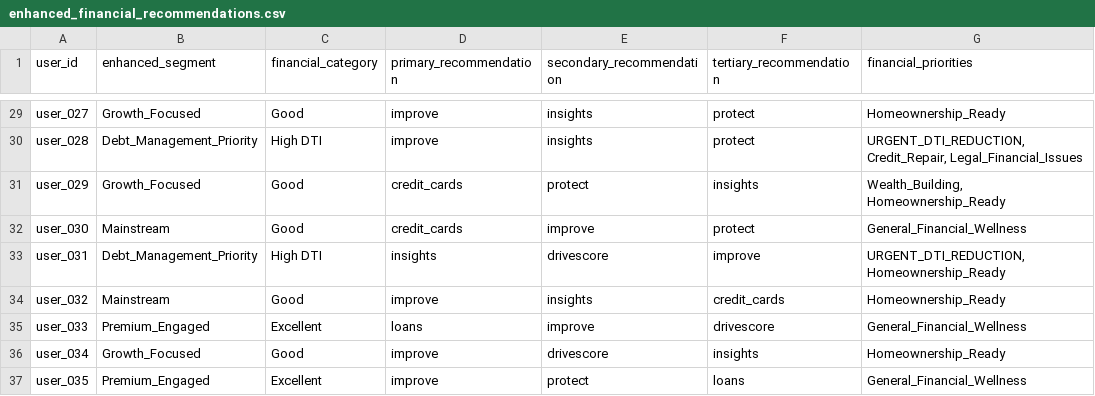
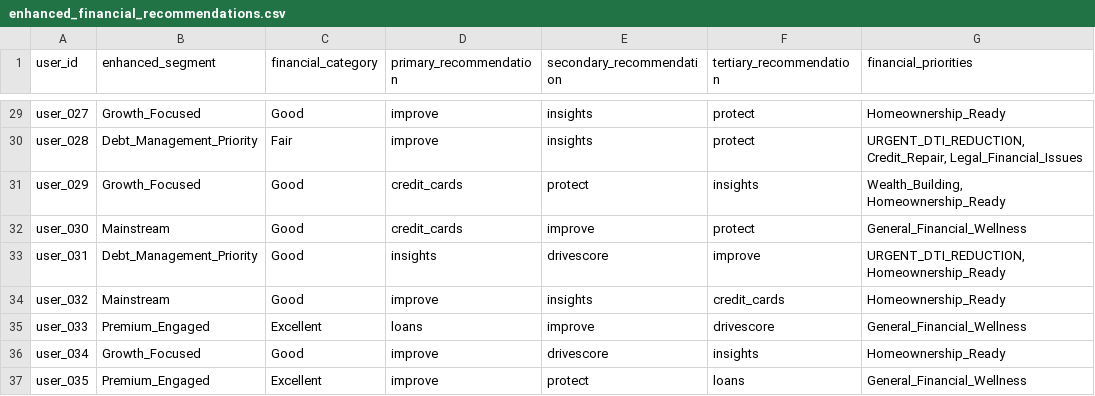
Before and after one commit to AryavLahiri-ClearScore/User-Engagement-Analysis, a CSV file: enhanced_financial_recommendations.csv, drawn as a sheet; only a part is shown, gaps mark what is left out; the diff covers the shown part only; the diff names each change by its address in the sheet, - before the commit and + after, or states it on an @@ line.

Commit message:
Refactor dti and missed payments out of categorize_financial_health to perform_enhanced_segmentation

```diff
--- a/enhanced_financial_recommendations.csv
+++ b/enhanced_financial_recommendations.csv
-C30 (financial_category): High DTI
+C30 (financial_category): Fair
-C33 (financial_category): High DTI
+C33 (financial_category): Good
```
Also changed, not shown: 97 edited cells elsewhere in this file, 5 other files.
